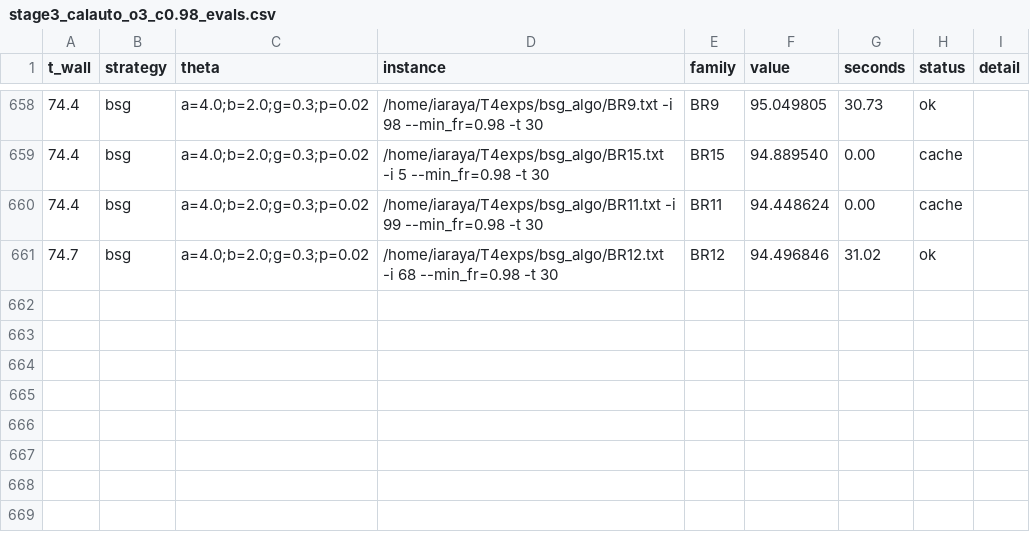
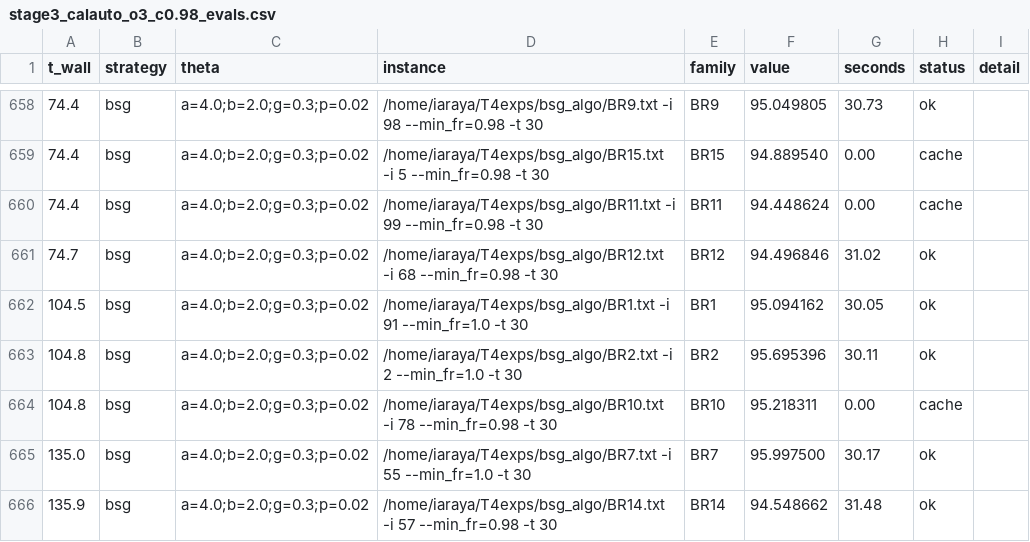
Before and after one commit to rilianx/T4exps_clean, a CSV file: runs/stage3_calauto_o3_c0.98_evals.csv, drawn as a sheet; only a part is shown, gaps mark what is left out; the diff names each change by its address in the sheet, - before the commit and + after, or states it on an @@ line.

```diff
--- a/runs/stage3_calauto_o3_c0.98_evals.csv
+++ b/runs/stage3_calauto_o3_c0.98_evals.csv
+row 662: 104.5 | bsg | a=4.0;b=2.0;g=0.3;p=0.02 | /home/iaraya/T4exps/bsg_algo/BR1.txt -i 91 --min_fr=1.0 -t 30 | BR1 | 95.094162 | 30.05 | ok
+row 663: 104.8 | bsg | a=4.0;b=2.0;g=0.3;p=0.02 | /home/iaraya/T4exps/bsg_algo/BR2.txt -i 2 --min_fr=1.0 -t 30 | BR2 | 95.695396 | 30.11 | ok
+row 664: 104.8 | bsg | a=4.0;b=2.0;g=0.3;p=0.02 | /home/iaraya/T4exps/bsg_algo/BR10.txt -i 78 --min_fr=0.98 -t 30 | BR10 | 95.218311 | 0.00 | cache
+row 665: 135.0 | bsg | a=4.0;b=2.0;g=0.3;p=0.02 | /home/iaraya/T4exps/bsg_algo/BR7.txt -i 55 --min_fr=1.0 -t 30 | BR7 | 95.997500 | 30.17 | ok
+row 666: 135.9 | bsg | a=4.0;b=2.0;g=0.3;p=0.02 | /home/iaraya/T4exps/bsg_algo/BR14.txt -i 57 --min_fr=0.98 -t 30 | BR14 | 94.548662 | 31.48 | ok
```
Also changed, not shown: runs/stage3_calauto_o4_c0.98_evals.csv, runs/stage3_calauto_o5_c0.98_evals.csv, 10 other files.
